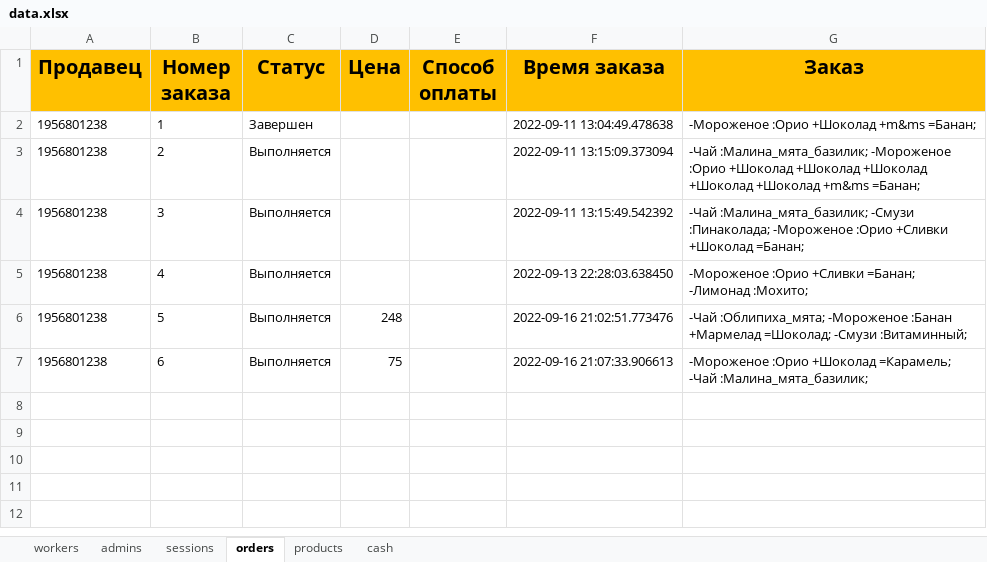
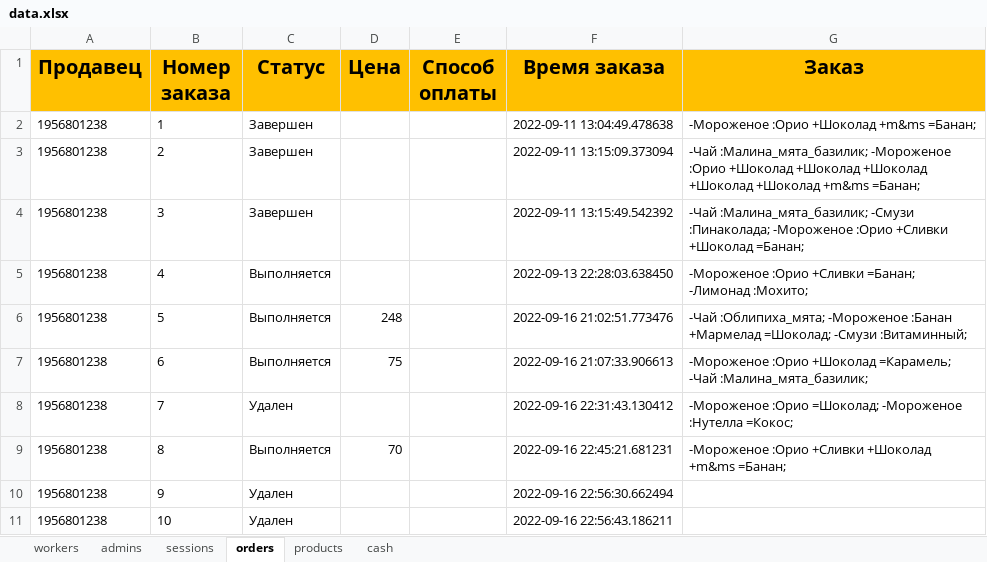
Before and after one commit to ElishaFlacon/telegram-bot-coffee-cafe, an Excel workbook: data/data.xlsx, sheet orders, drawn as a sheet; values as stored, in another font and other column widths than the file's, no borders; the diff names each change by its address in the sheet, - before the commit and + after, or states it on an @@ line.

```diff
--- a/data/data.xlsx (sheet orders)
+++ b/data/data.xlsx (sheet orders)
-C3:C4 (Статус): Выполняется
+C3:C4 (Статус): Завершен
+row 8: 1956801238 | 7 | Удален |  |  | 2022-09-16 22:31:43.130412 | -Мороженое :Орио =Шоколад; -Мороженое :Нутелла =Кокос;
+row 9: 1956801238 | 8 | Выполняется | 70 |  | 2022-09-16 22:45:21.681231 | -Мороженое :Орио +Сливки +Шоколад +m&ms =Банан;
+row 10: 1956801238 | 9 | Удален |  |  | 2022-09-16 22:56:30.662494
+row 11: 1956801238 | 10 | Удален |  |  | 2022-09-16 22:56:43.186211
```
Also changed, not shown: 6 other files.
